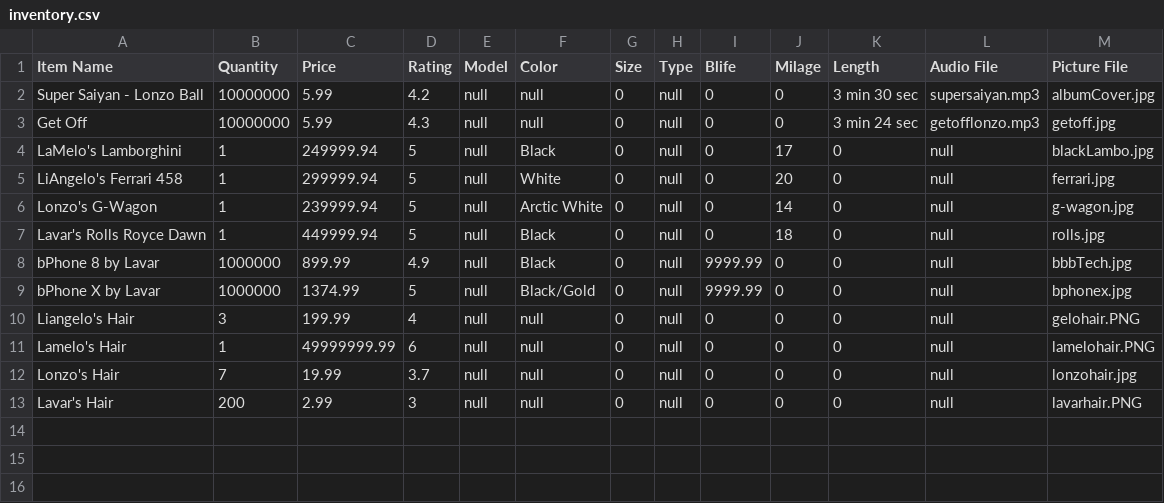
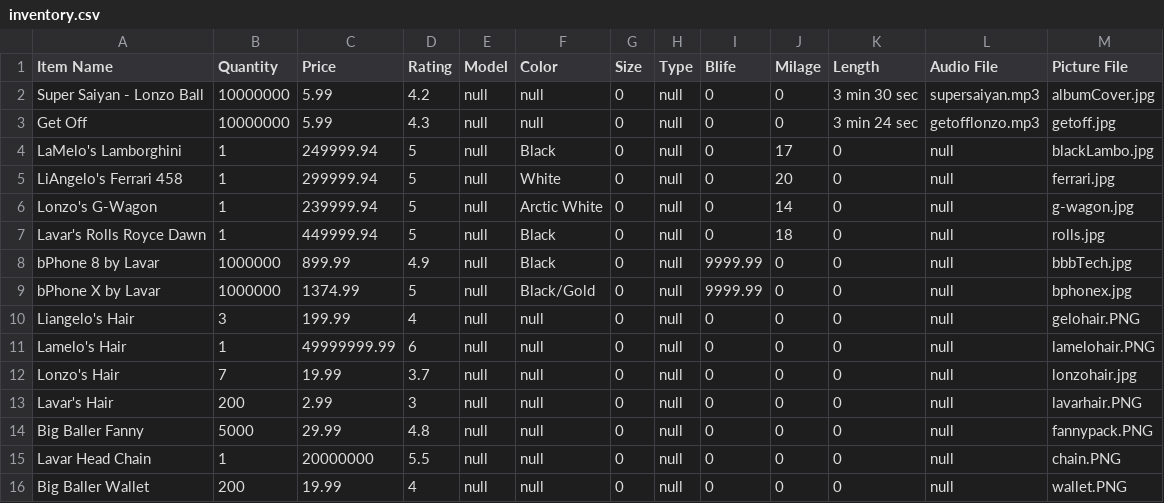
Before and after one commit to jaronhuang/Emazon, a CSV file: Emazon/inventory.csv, drawn as a sheet.

```diff
--- a/Emazon/inventory.csv
+++ b/Emazon/inventory.csv
@@ -13 +13,4 @@ Lonzo's Hair,7,19.99,3.7,null,null,0,null,0,0,0,null,lonzohair.jpg
 Lavar's Hair,200,2.99,3,null,null,0,null,0,0,0,null,lavarhair.PNG
+Big Baller Fanny,5000,29.99,4.8,null,null,0,null,0,0,0,null,fannypack.PNG
+Lavar Head Chain,1,20000000,5.5,null,null,0,null,0,0,0,null,chain.PNG
+Big Baller Wallet,200,19.99,4,null,null,0,null,0,0,0,null,wallet.PNG
```
Also changed, not shown: Emazon/cart.csv, 9 other files.
